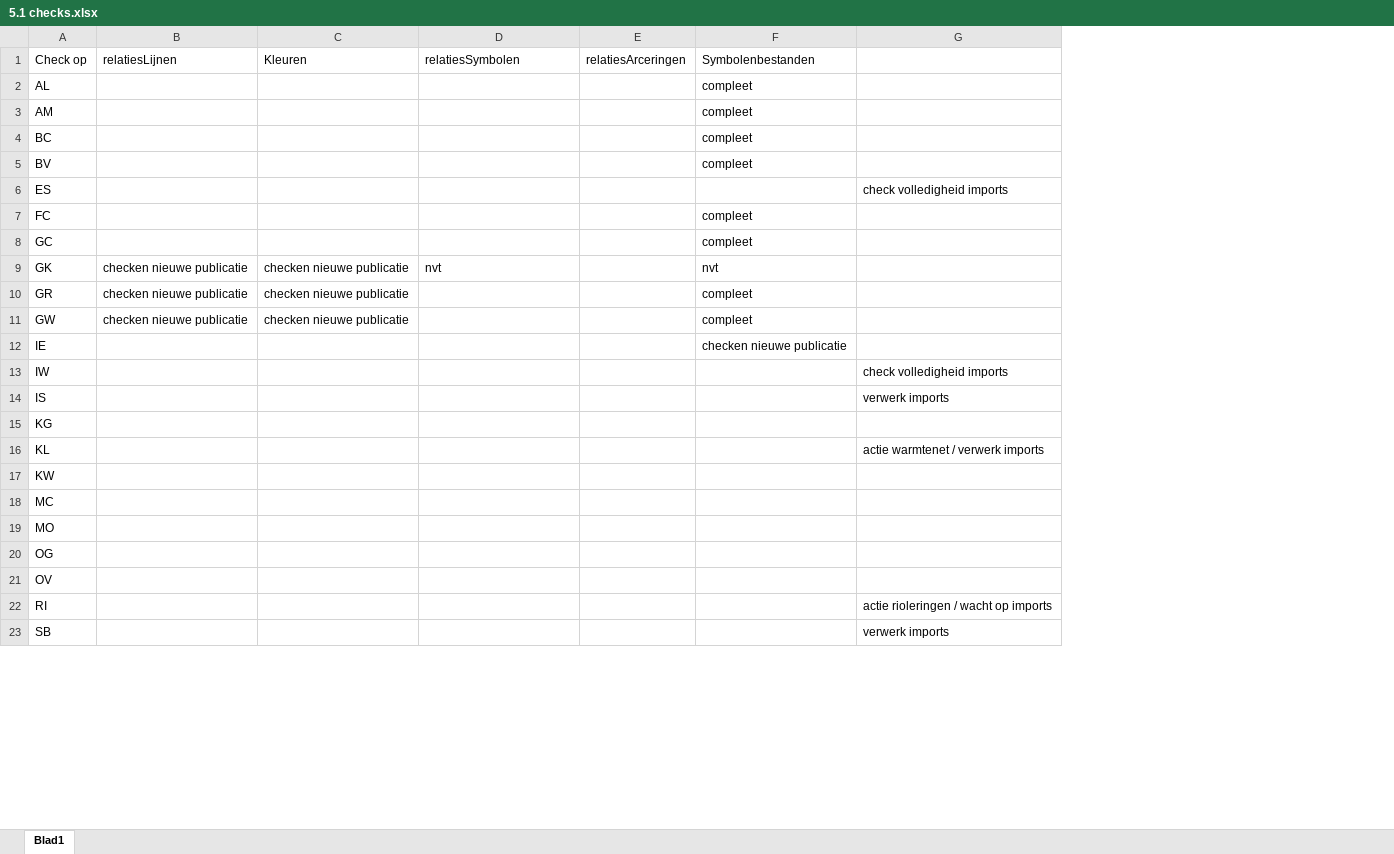
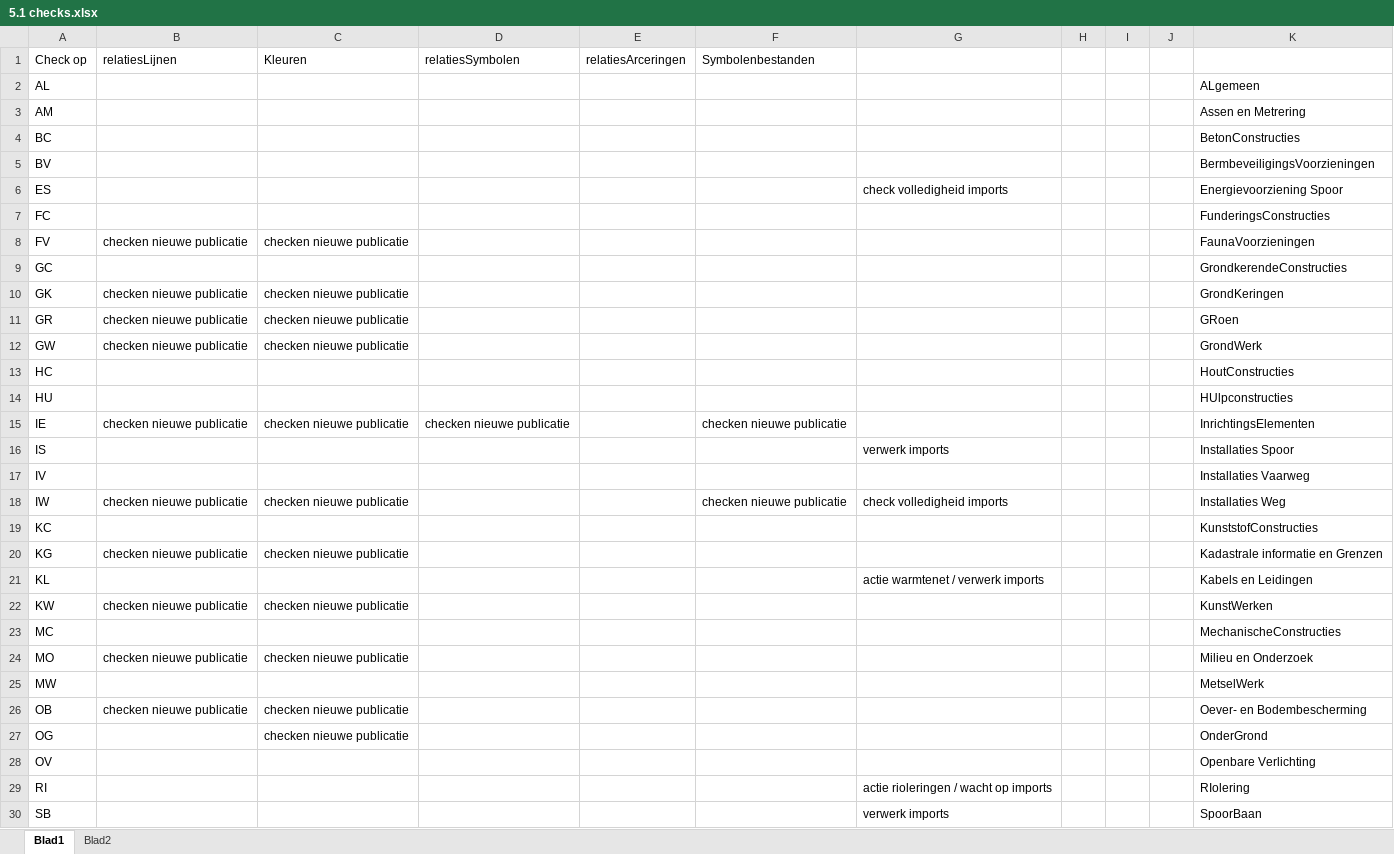
Before and after one commit to nl-digigo/NLCS, an Excel workbook: ontwikkeling/voorstel 5.1/5.1 checks.xlsx, sheet Blad1, drawn as a sheet; only a part is shown; values as stored, in another font and other column widths than the file's, no cell formats; removed rows and columns are numbered as before the commit, all else as after; the diff covers the shown part only; the diff names each change by its address in the sheet, - before the commit and + after, or states it on an @@ line.

Commit message:
CHECKS 5.1

```diff
--- a/ontwikkeling/voorstel 5.1/5.1 checks.xlsx (sheet Blad1)
+++ b/ontwikkeling/voorstel 5.1/5.1 checks.xlsx (sheet Blad1)
+sheet tab: Blad2
+column H, empty
+column I, empty
+column J, empty
+column K, rows 2-7: ALgemeen | Assen en Metrering | BetonConstructies | BermbeveiligingsVoorzieningen | Energievoorziening Spoor | FunderingsConstructies; rows 9-12: GrondkerendeConstructies | GrondKeringen | GRoen | GrondWerk; rows 15-16: InrichtingsElementen | Installaties Spoor; rows 20-24: Kadastrale informatie en Grenzen | Kabels en Leidingen | KunstWerken | MechanischeConstructies | Milieu en Onderzoek; rows 27-30: OnderGrond | Openbare Verlichting | RIolering | SpoorBaan
-F2:F5 (Symbolenbestanden): compleet
+F2:F5 (Symbolenbestanden): (empty)
-F7 (Symbolenbestanden): compleet
+F7 (Symbolenbestanden): (empty)
+row 8: FV | checken nieuwe publicatie | checken nieuwe publicatie |  |  |  |  |  |  |  | FaunaVoorzieningen
-F9 (Symbolenbestanden): compleet
+F9 (Symbolenbestanden): (empty)
-D10 (relatiesSymbolen): nvt
+D10 (relatiesSymbolen): (empty)
-F10 (Symbolenbestanden): nvt
+F10 (Symbolenbestanden): (empty)
-F11:F12 (Symbolenbestanden): compleet
+F11:F12 (Symbolenbestanden): (empty)
+row 13: HC |  |  |  |  |  |  |  |  |  | HoutConstructies
+row 14: HU |  |  |  |  |  |  |  |  |  | HUlpconstructies
-B15 (relatiesLijnen): (empty)
+B15 (relatiesLijnen): checken nieuwe publicatie
-C15 (Kleuren): (empty)
+C15 (Kleuren): checken nieuwe publicatie
-D15 (relatiesSymbolen): (empty)
+D15 (relatiesSymbolen): checken nieuwe publicatie
-row 13: IW |  |  |  |  |  | check volledigheid imports
+row 17: IV |  |  |  |  |  |  |  |  |  | Installaties Vaarweg
+row 18: IW | checken nieuwe publicatie | checken nieuwe publicatie |  |  | checken nieuwe publicatie | check volledigheid imports |  |  |  | Installaties Weg
+row 19: KC |  |  |  |  |  |  |  |  |  | KunststofConstructies
-B20 (relatiesLijnen): (empty)
+B20 (relatiesLijnen): checken nieuwe publicatie
-C20 (Kleuren): (empty)
+C20 (Kleuren): checken nieuwe publicatie
-B22 (relatiesLijnen): (empty)
+B22 (relatiesLijnen): checken nieuwe publicatie
-C22 (Kleuren): (empty)
+C22 (Kleuren): checken nieuwe publicatie
-B24 (relatiesLijnen): (empty)
+B24 (relatiesLijnen): checken nieuwe publicatie
-C24 (Kleuren): (empty)
+C24 (Kleuren): checken nieuwe publicatie
+row 25: MW |  |  |  |  |  |  |  |  |  | MetselWerk
+row 26: OB | checken nieuwe publicatie | checken nieuwe publicatie |  |  |  |  |  |  |  | Oever- en Bodembescherming
-C27 (Kleuren): (empty)
+C27 (Kleuren): checken nieuwe publicatie
```
Also changed, not shown: 1 added row elsewhere in this sheet, cell formats, tabellen/concept/5.1/arceringen-concept-5.1.xlsx, tabellen/concept/5.1/hoofdgroepen-concept-5.1.xlsx, 42 other files.
